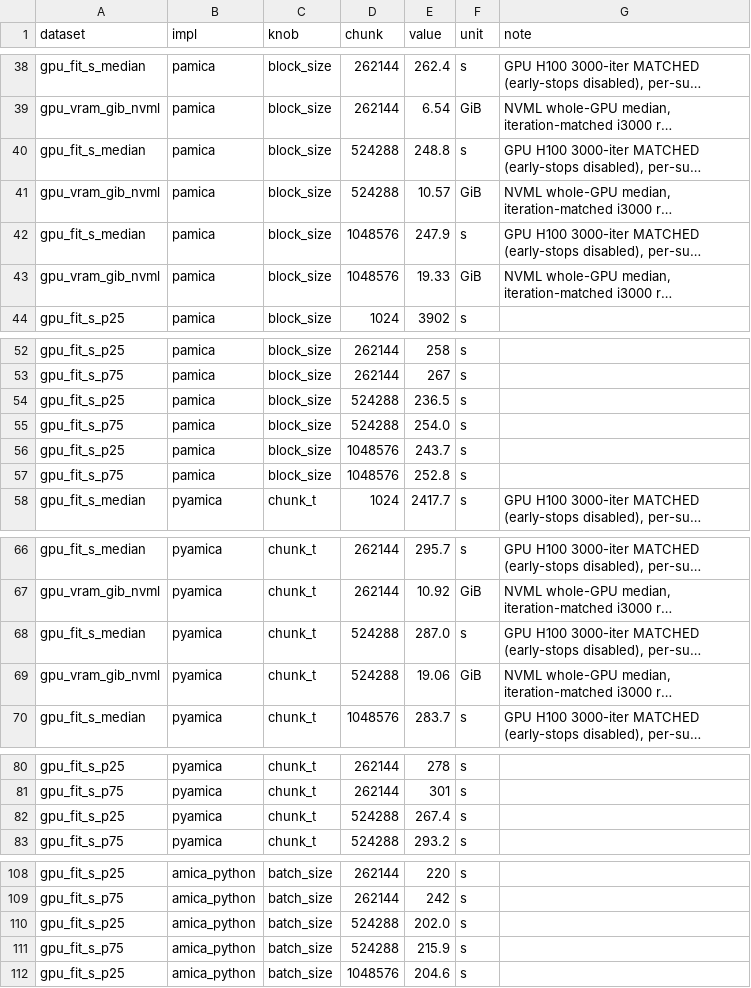
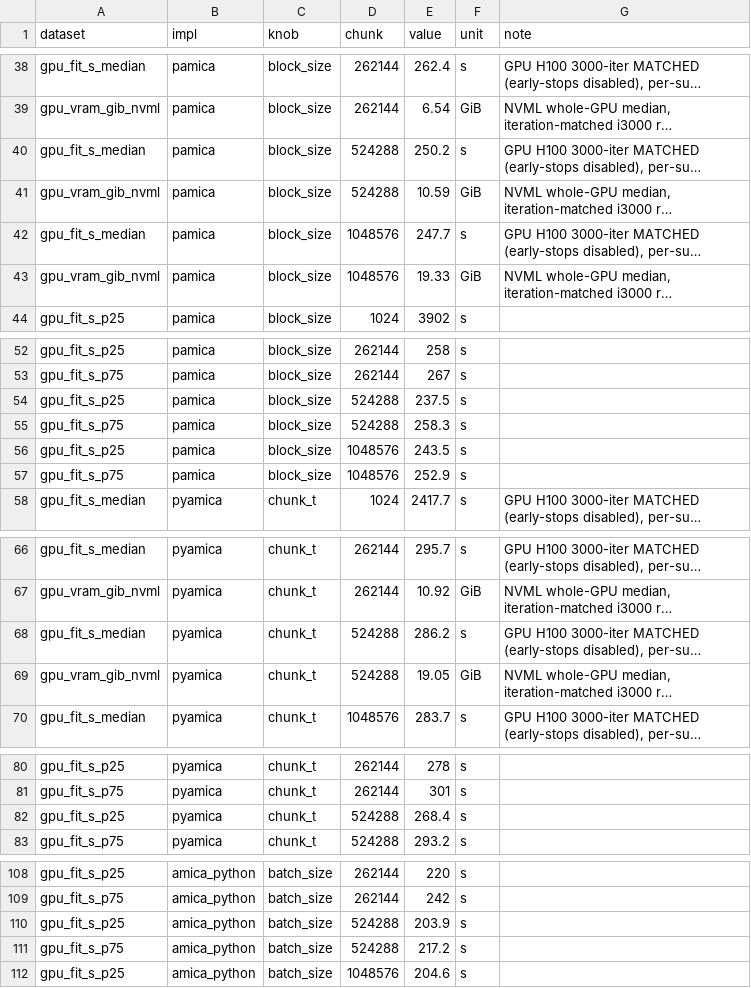
Before and after one commit to yjmantilla/amica-benchmark, a CSV file: benchmark/comparator/results/xperf_chunksize/chunk_sweep_data.csv, drawn as a sheet; only a part is shown, gaps mark what is left out; long unchanged cells end in …; the diff covers the shown part only; the diff names each change by its address in the sheet, - before the commit and + after, or states it on an @@ line.

```diff
--- a/benchmark/comparator/results/xperf_chunksize/chunk_sweep_data.csv
+++ b/benchmark/comparator/results/xperf_chunksize/chunk_sweep_data.csv
-E40 (value): 248.8
+E40 (value): 250.2
-E41 (value): 10.57
+E41 (value): 10.59
-E42 (value): 247.9
+E42 (value): 247.7
-E54 (value): 236.5
+E54 (value): 237.5
-E55 (value): 254.0
+E55 (value): 258.3
-E56 (value): 243.7
+E56 (value): 243.5
-E57 (value): 252.8
+E57 (value): 252.9
-E68 (value): 287.0
+E68 (value): 286.2
-E69 (value): 19.06
+E69 (value): 19.05
-E82 (value): 267.4
+E82 (value): 268.4
-E110 (value): 202.0
+E110 (value): 203.9
-E111 (value): 215.9
+E111 (value): 217.2
```
Also changed, not shown: 1 edited cell elsewhere in this file, benchmark/comparator/results/xperf_chunksize/raw/nostop_gpu_ext_summary.csv, 5 other files.
